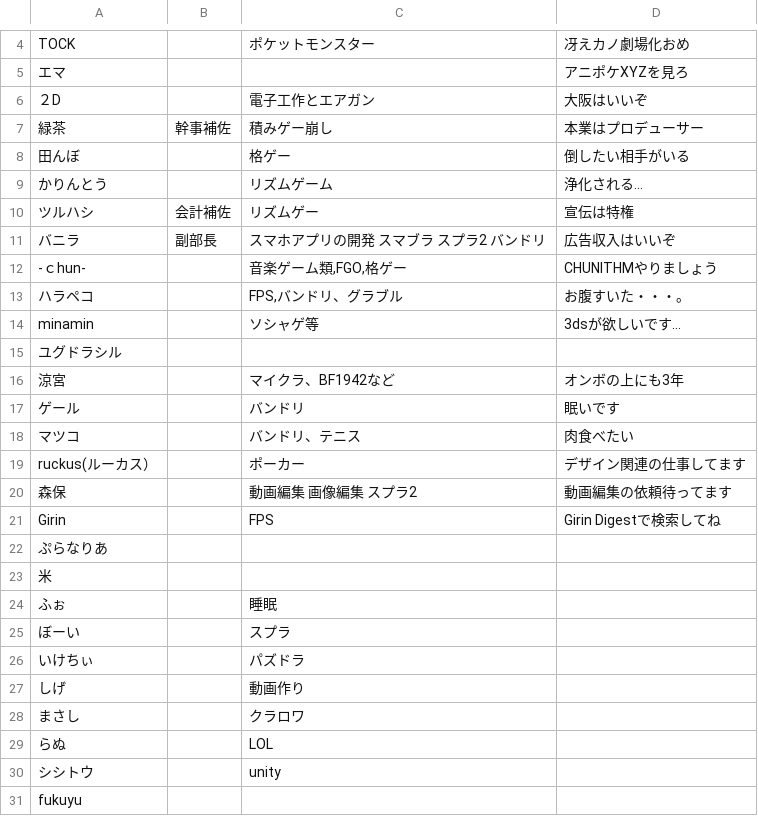
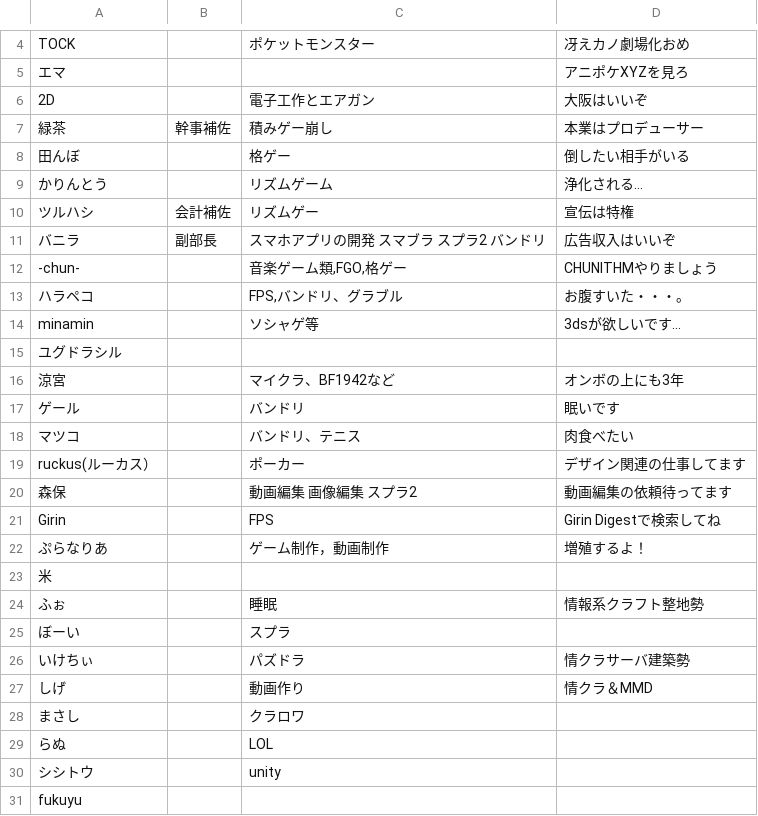
Before and after one commit to a-msy/oucrc_net, a CSV file: assets/csv/HP.csv, drawn as a sheet; only a part is shown, gaps mark what is left out.

```diff
--- a/assets/csv/HP.csv
+++ b/assets/csv/HP.csv
@@ -5,3 +5,3 @@ TOCK,,ポケットモンスター,冴えカノ劇場化おめ
 エマ,,,アニポケXYZを見ろ
-２D,,電子工作とエアガン,大阪はいいぞ
+2D,,電子工作とエアガン,大阪はいいぞ
 緑茶,幹事補佐,積みゲー崩し,本業はプロデューサー
@@ -11,3 +11,3 @@ TOCK,,ポケットモンスター,冴えカノ劇場化おめ
 バニラ,副部長,スマホアプリの開発 スマブラ スプラ2 バンドリ,広告収入はいいぞ
--ｃhun-,,"音楽ゲーム類,FGO,格ゲー",CHUNITHMやりましょう
+-chun-,,"音楽ゲーム類,FGO,格ゲー",CHUNITHMやりましょう
 ハラペコ,,"FPS,バンドリ、グラブル",お腹すいた・・・。
@@ -21,8 +21,8 @@ ruckus(ルーカス）,,ポーカー,デザイン関連の仕事してます
 Girin,,FPS ,Girin Digestで検索してね
-ぷらなりあ,,,
+ぷらなりあ,,ゲーム制作，動画制作,増殖するよ！
 米,,,
-ふぉ,,睡眠,
+ふぉ,,睡眠,情報系クラフト整地勢
 ぼーい,,スプラ,
-いけちぃ,,パズドラ,
-しげ,,動画作り,
+いけちぃ,,パズドラ,情クラサーバ建築勢
+しげ,,動画作り,情クラ＆MMD
 まさし,,クラロワ,
```
Also changed, not shown: 4 other files.
